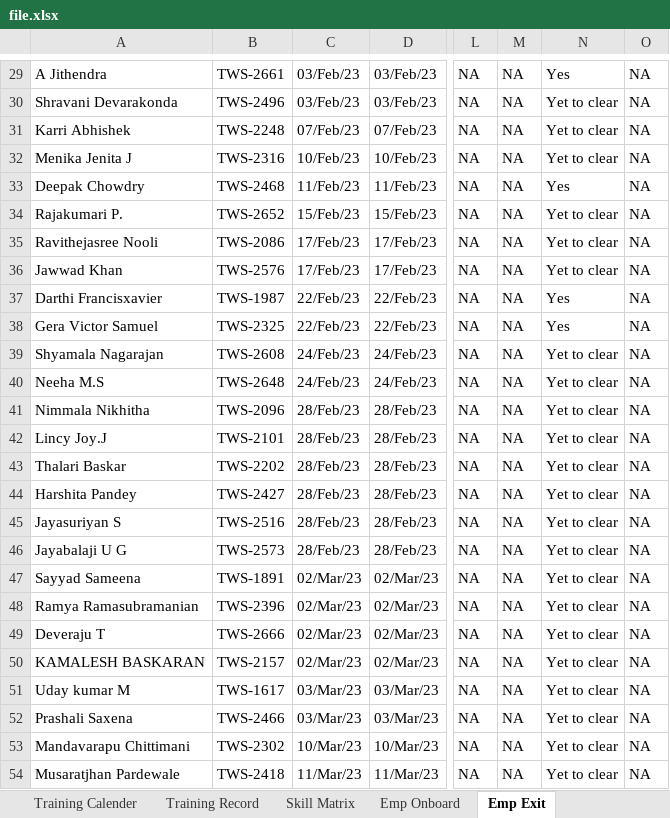
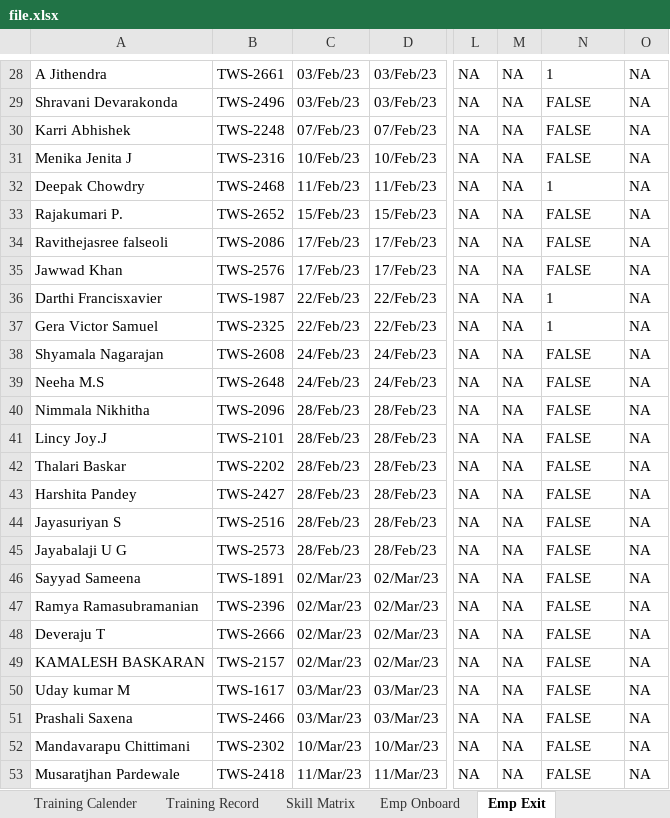
Before and after one commit to protonpay/ExcelReader, an Excel workbook: public/file.xlsx, sheet Emp Exit, drawn as a sheet; only a part is shown, gaps mark what is left out; values as stored, in another font and other column widths than the file's, no borders; addresses are those after the commit; the diff covers the shown part only; the diff names each change by its address in the sheet, - before the commit and + after, or states it on an @@ line.

```diff
--- a/public/file.xlsx (sheet Emp Exit)
+++ b/public/file.xlsx (sheet Emp Exit)
-N28: Yes
+N28: 1
-N29:N31: Yet to clear
+N29:N31: FALSE
-N32: Yes
+N32: 1
-N33:N35: Yet to clear
+N33:N35: FALSE
-A34: Ravithejasree Nooli
+A34: Ravithejasree falseoli
-N36:N37: Yes
+N36:N37: 1
-N38:N53: Yet to clear
+N38:N53: FALSE
```
Also changed, not shown: 1 removed row and 25 edited cells elsewhere in this sheet, sheet Emp Onboard, 6 other files.
